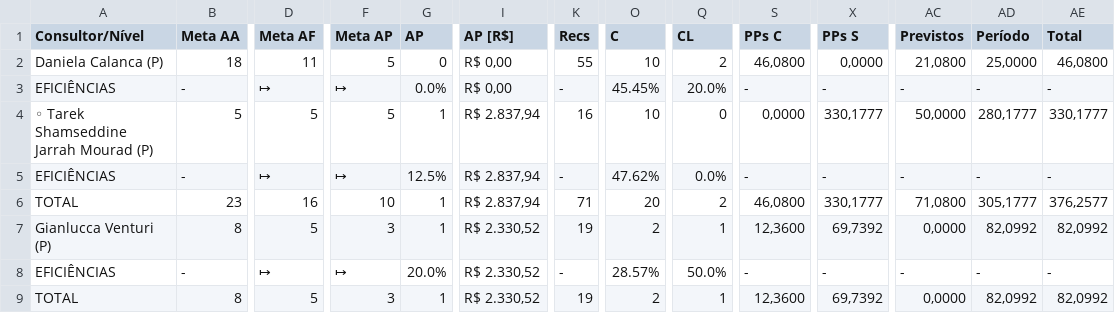
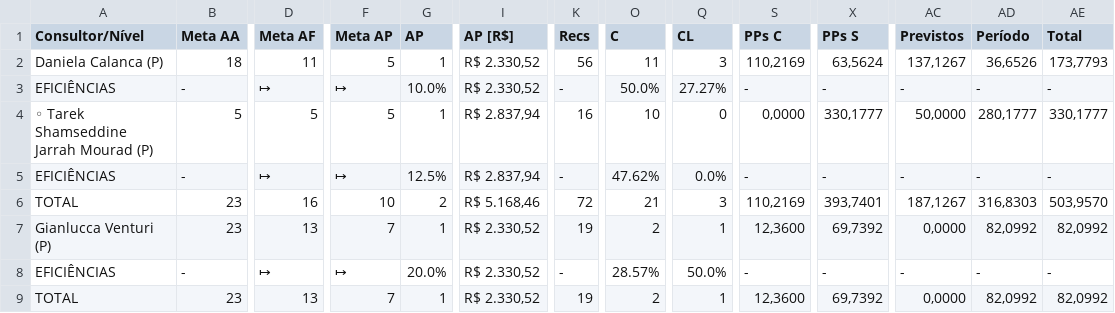
Before and after one commit to officew1goiania/gestaoavista2, a CSV file: dados_semana.csv, drawn as a sheet; only a part is shown, gaps mark what is left out; the diff covers the shown part only; the diff names each change by its address in the sheet, - before the commit and + after, or states it on an @@ line.

```diff
--- a/dados_semana.csv
+++ b/dados_semana.csv
-G2 (AP): 0
+G2 (AP): 1
-I2:I3 (AP [R$]): R$ 0,00
+I2:I3 (AP [R$]): R$ 2.330,52
-K2 (Recs): 55
+K2 (Recs): 56
-O2 (C): 10
+O2 (C): 11
-Q2 (CL): 2
+Q2 (CL): 3
-S2 (PPs C): 46,0800
+S2 (PPs C): 110,2169
-X2 (PPs S): 0,0000
+X2 (PPs S): 63,5624
-AC2 (Previstos): 21,0800
+AC2 (Previstos): 137,1267
-AD2 (Período): 25,0000
+AD2 (Período): 36,6526
-AE2 (Total): 46,0800
+AE2 (Total): 173,7793
-G3 (AP): 0.0%
+G3 (AP): 10.0%
-O3 (C): 45.45%
+O3 (C): 50.0%
-Q3 (CL): 20.0%
+Q3 (CL): 27.27%
-G6 (AP): 1
+G6 (AP): 2
-I6 (AP [R$]): R$ 2.837,94
+I6 (AP [R$]): R$ 5.168,46
-K6 (Recs): 71
+K6 (Recs): 72
-O6 (C): 20
+O6 (C): 21
-Q6 (CL): 2
+Q6 (CL): 3
-S6 (PPs C): 46,0800
+S6 (PPs C): 110,2169
-X6 (PPs S): 330,1777
+X6 (PPs S): 393,7401
-AC6 (Previstos): 71,0800
+AC6 (Previstos): 187,1267
-AD6 (Período): 305,1777
+AD6 (Período): 316,8303
-AE6 (Total): 376,2577
+AE6 (Total): 503,9570
-B7 (Meta AA): 8
+B7 (Meta AA): 23
-D7 (Meta AF): 5
+D7 (Meta AF): 13
-F7 (Meta AP): 3
+F7 (Meta AP): 7
-B9 (Meta AA): 8
+B9 (Meta AA): 23
-D9 (Meta AF): 5
+D9 (Meta AF): 13
-F9 (Meta AP): 3
+F9 (Meta AP): 7
```
Also changed, not shown: 10 edited cells elsewhere in this file, dados_extraidos.csv, 4 other files.
